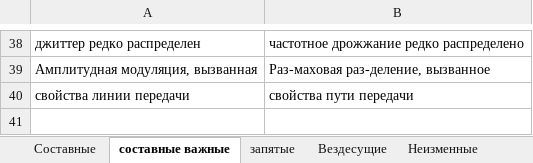
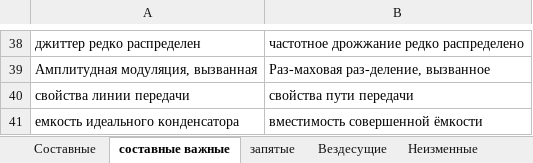
Before and after one commit to AveNRU/text_changer, an Excel workbook: словари/si pi 2011.xlsx, sheet составные важные, drawn as a sheet; only a part is shown, gaps mark what is left out; values as stored, in another font and other column widths than the file's, no borders; the diff names each change by its address in the sheet, - before the commit and + after, or states it on an @@ line.

```diff
--- a/словари/si pi 2011.xlsx (sheet составные важные)
+++ b/словари/si pi 2011.xlsx (sheet составные важные)
+row 41: емкость идеального конденсатора | вместимость совершенной ёмкости
```
Also changed, not shown: 5 other files.
